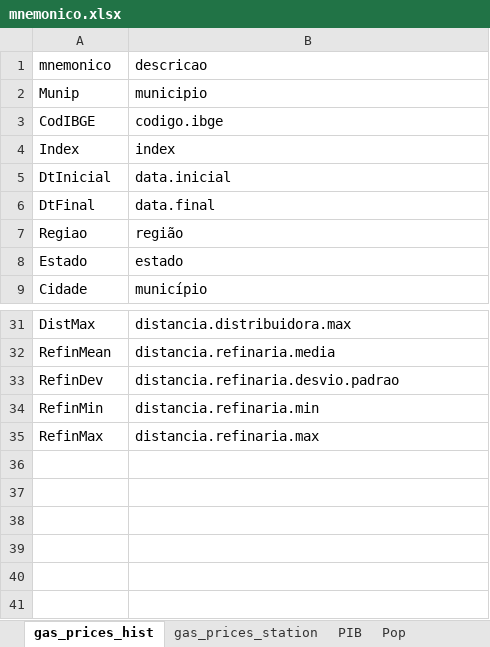
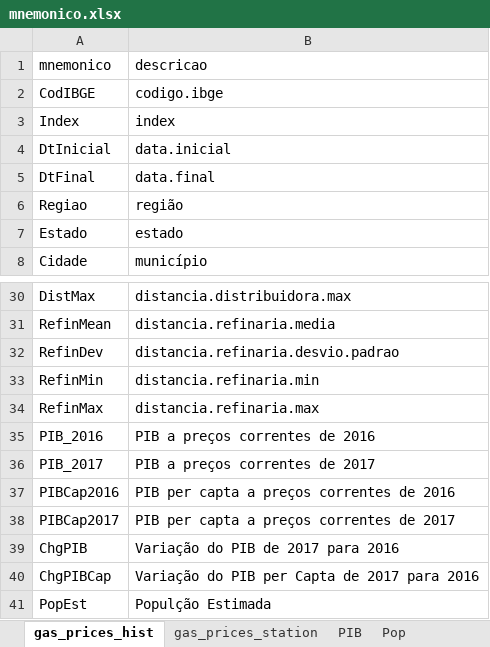
Before and after one commit to ldaniel/fgv-spatial-statistics-applications, an Excel workbook: data/processed/mnemonico.xlsx, sheet gas_prices_hist, drawn as a sheet; only a part is shown, gaps mark what is left out; values as stored, in another font and other column widths than the file's, no borders; removed rows and columns are numbered as before the commit, all else as after; the diff names each change by its address in the sheet, - before the commit and + after, or states it on an @@ line.

```diff
--- a/data/processed/mnemonico.xlsx (sheet gas_prices_hist)
+++ b/data/processed/mnemonico.xlsx (sheet gas_prices_hist)
-row 2: Munip | municipio
+row 35: PIB_2016 | PIB a preços correntes de 2016
+row 36: PIB_2017 | PIB a preços correntes de 2017
+row 37: PIBCap2016 | PIB per capta a preços correntes de 2016
+row 38: PIBCap2017 | PIB per capta a preços correntes de 2017
+row 39: ChgPIB | Variação do PIB de 2017 para 2016
+row 40: ChgPIBCap | Variação do PIB per Capta de 2017 para 2016
+row 41: PopEst | Populção Estimada
```
Also changed, not shown: 40 other files.
